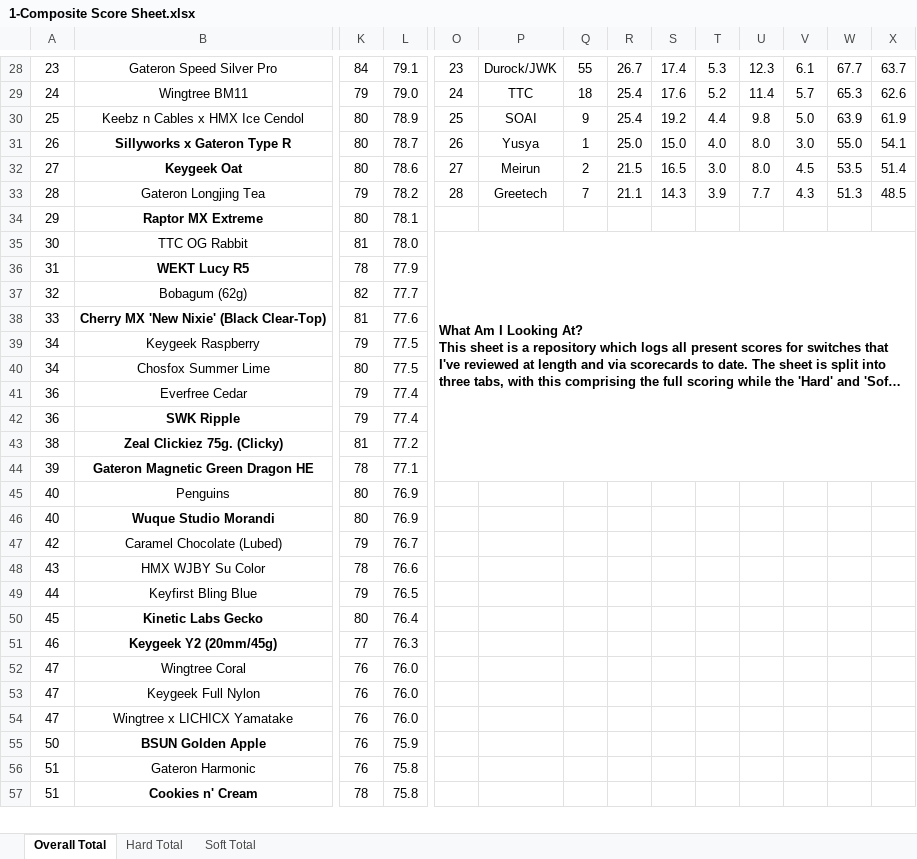
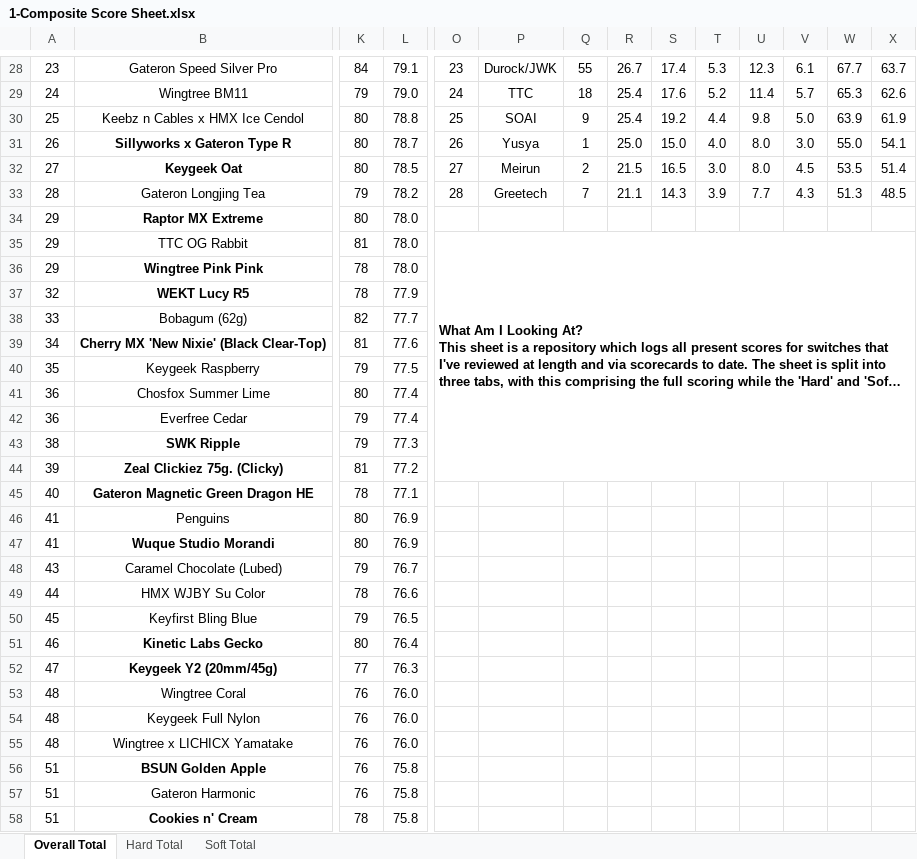
Before and after one commit to ThereminGoat/switch-scores, an Excel workbook: 1-Composite Score Sheet.xlsx, sheet Overall Total, drawn as a sheet; only a part is shown, gaps mark what is left out; long unchanged cells end in …; values as stored, in another font and other column widths than the file's, no borders; charts and pictures not drawn; removed rows and columns are numbered as before the commit, all else as after; rows hold the shown columns only; the diff covers the shown part only; the diff names each change by its address in the sheet, - before the commit and + after, or states it on an @@ line.

```diff
--- a/1-Composite Score Sheet.xlsx (sheet Overall Total)
+++ b/1-Composite Score Sheet.xlsx (sheet Overall Total)
-L30: 78.9
+L30: 78.8
-L32: 78.6
+L32: 78.5
-L34: 78.1
+L34: 78.0
-A35: 30
+A35: 29
-O35:X44 merged
+O35:X44 merged
+row 36: 29 | Wingtree Pink Pink | 78 | 78.0
-A37: 31
+A37: 32
-A38: 32
+A38: 33
-A39: 33
+A39: 34
-A40: 34
+A40: 35
-A41: 34
+A41: 36
-L41: 77.5
+L41: 77.4
-A43: 36
+A43: 38
-L43: 77.4
+L43: 77.3
-A44: 38
+A44: 39
-A45: 39
+A45: 40
-A46:A47: 40
+A46:A47: 41
-A48: 42
+A48: 43
-A49: 43
+A49: 44
-A50: 44
+A50: 45
-A51: 45
+A51: 46
-A52: 46
+A52: 47
-A53:A55: 47
+A53:A55: 48
-A56: 50
+A56: 51
-L56: 75.9
+L56: 75.8
```
Also changed, not shown: 4 added rows, 3 removed rows and 544 edited cells elsewhere in this sheet, sheet Soft Total, sheet Hard Total, formulas that keep their value, 4 other files.
